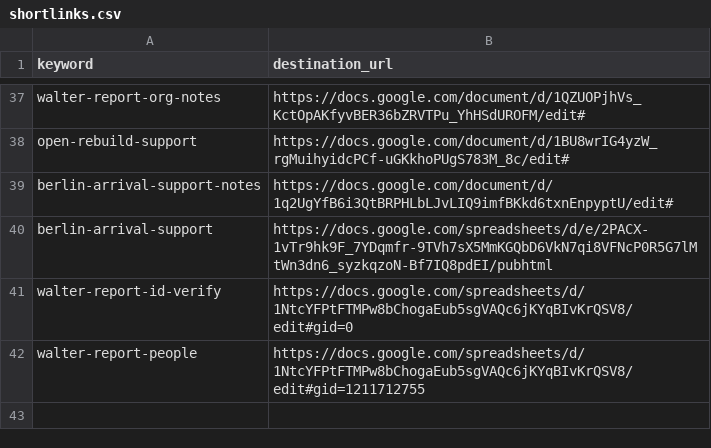
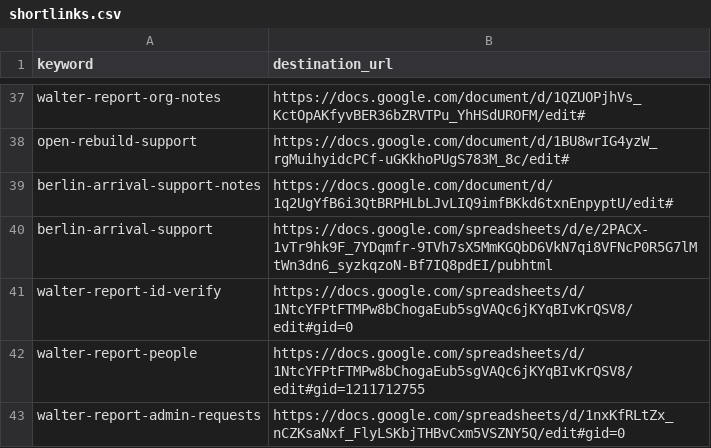
Before and after one commit to g0v-network/link.g0v.network, a CSV file: shortlinks.csv, drawn as a sheet; only a part is shown, gaps mark what is left out; the diff names each change by its address in the sheet, - before the commit and + after, or states it on an @@ line.

Commit message:
Added admin request shortlink.

```diff
--- a/shortlinks.csv
+++ b/shortlinks.csv
+row 43: walter-report-admin-requests | https://docs.google.com/spreadsheets/d/1nxKfRLtZx_nCZKsaNxf_FlyLSKbjTHBvCxm5VSZNY5Q/edit#gid=0
```
